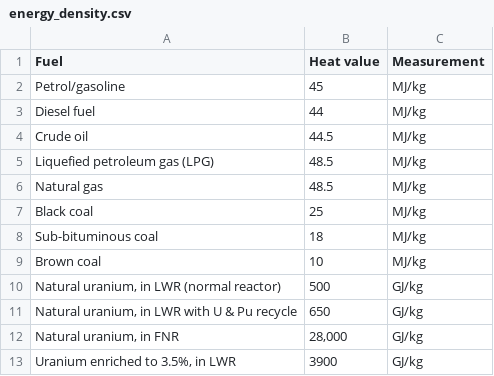
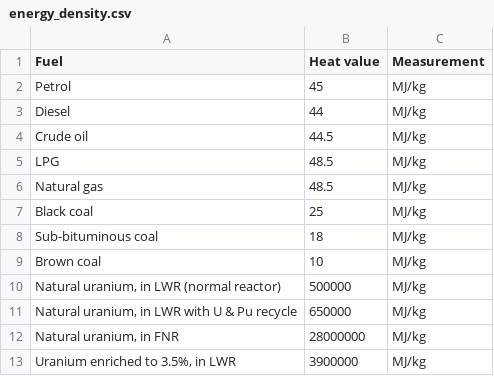
Before and after one commit to Wjjay/assignment2, a CSV file: data/energy_density.csv, drawn as a sheet.

```diff
--- a/data/energy_density.csv
+++ b/data/energy_density.csv
@@ -1,6 +1,6 @@
 Fuel,Heat value,Measurement
-Petrol/gasoline,45,MJ/kg
-Diesel fuel,44,MJ/kg
+Petrol,45,MJ/kg
+Diesel,44,MJ/kg
 Crude oil,44.5,MJ/kg
-Liquefied petroleum gas (LPG),48.5,MJ/kg
+LPG,48.5,MJ/kg
 Natural gas,48.5,MJ/kg
@@ -9,5 +9,5 @@ Sub-bituminous coal ,18,MJ/kg
 Brown coal,10,MJ/kg
-"Natural uranium, in LWR (normal reactor)",500,GJ/kg
-"Natural uranium, in LWR with U & Pu recycle",650,GJ/kg
-"Natural uranium, in FNR","28,000",GJ/kg
-"Uranium enriched to 3.5%, in LWR",3900,GJ/kg
+"Natural uranium, in LWR (normal reactor)",500000,MJ/kg
+"Natural uranium, in LWR with U & Pu recycle",650000,MJ/kg
+"Natural uranium, in FNR",28000000,MJ/kg
+"Uranium enriched to 3.5%, in LWR",3900000,MJ/kg
```
Also changed, not shown: 15 other files.
